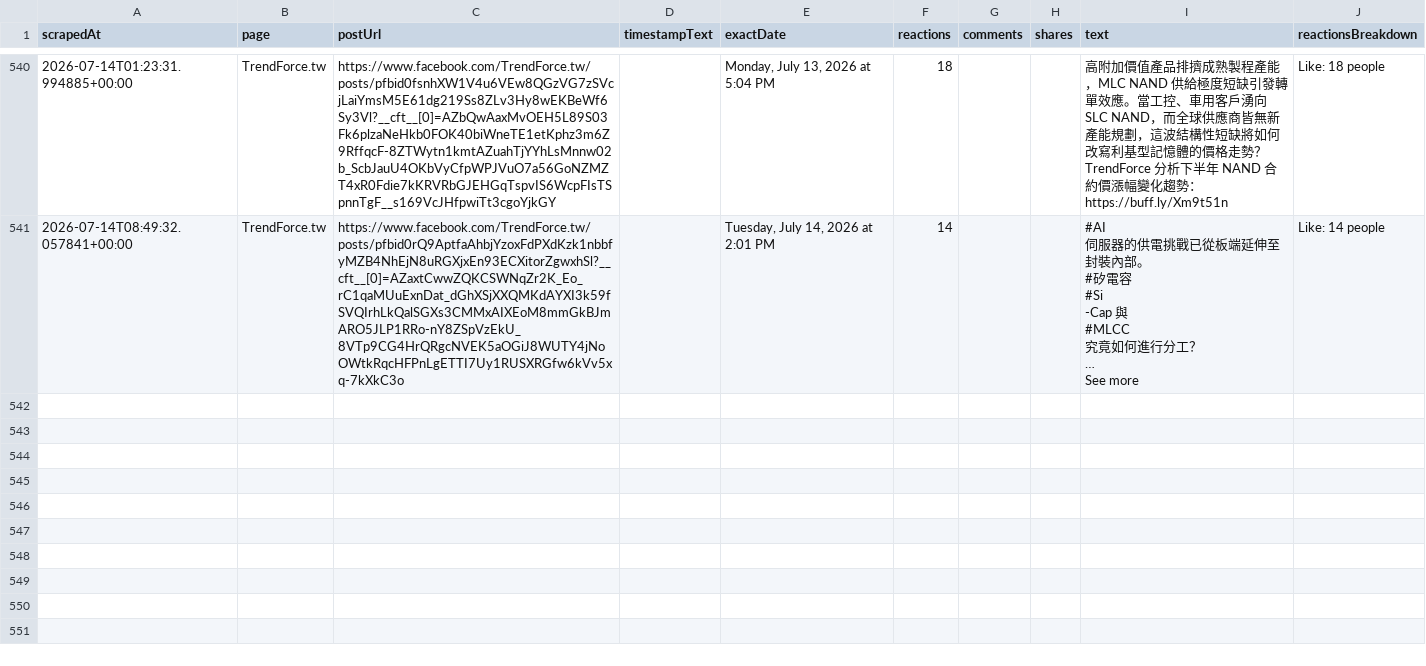
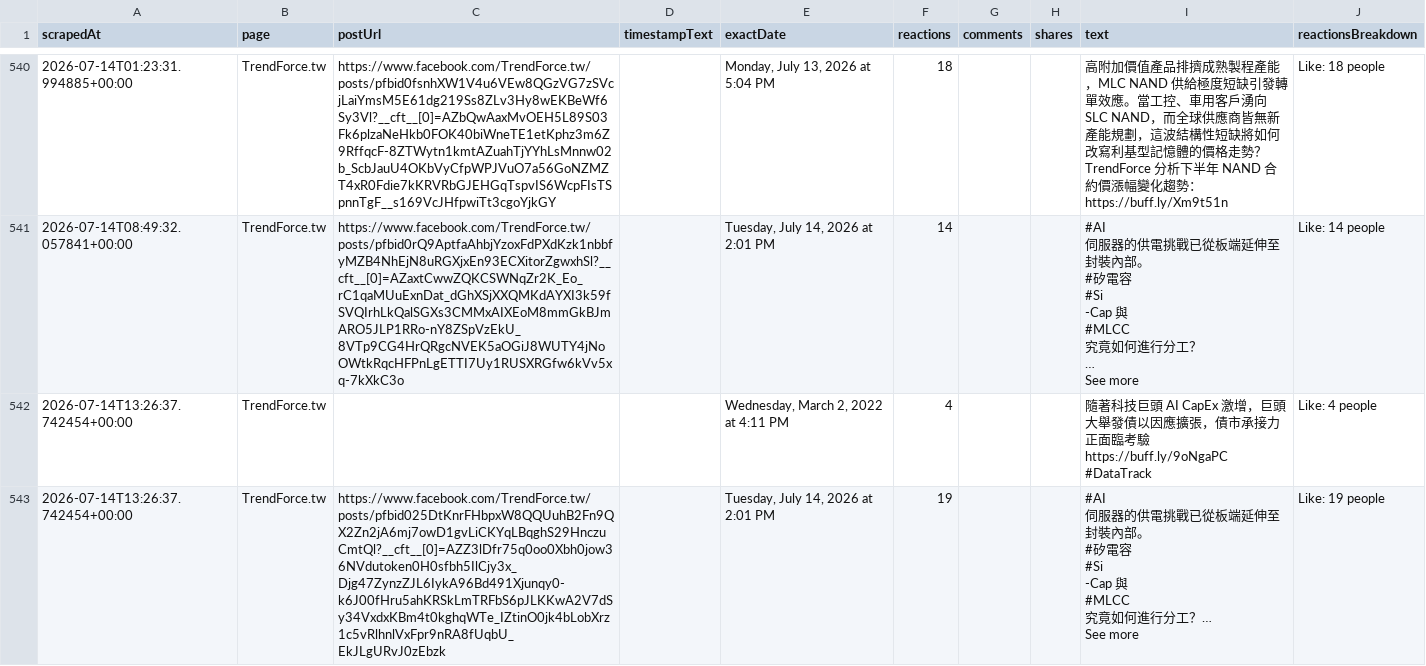
Before and after one commit to elainekaotf/TrendForceDashboard, a CSV file: csv/facebook/TrendForce.tw.csv, drawn as a sheet; only a part is shown, gaps mark what is left out; ↵ is a line break in a cell; the diff names each change by its address in the sheet, - before the commit and + after, or states it on an @@ line.

```diff
--- a/csv/facebook/TrendForce.tw.csv
+++ b/csv/facebook/TrendForce.tw.csv
+row 542: 2026-07-14T13:26:37.742454+00:00 | TrendForce.tw |  |  | Wednesday, March 2, 2022 at 4:11 PM | 4 |  |  | 隨著科技巨頭 AI CapEx 激增，巨頭大舉發債以因應擴張，債市承接力正面臨考驗 ↵ https://buff.ly/9oNgaPC ↵ #DataTrack | Like: 4 people
+row 543: 2026-07-14T13:26:37.742454+00:00 | TrendForce.tw | https://www.facebook.com/TrendForce.tw/posts/pfbid025DtKnrFHbpxW8QQUuhB2Fn9QX2Zn2jA6mj7owD1gvLiCKYqLBqghS29HnczuCmtQl?__cft__[0]=AZZ3lDfr75q0oo0Xbh0jow36NVdutoken0H0sfbh5IlCjy3x_Djg47ZynzZJL6IykA96Bd491Xjunqy0-k6J00fHru5ahKRSkLmTRFbS6pJLKKwA2V7dSy34VxdxKBm4t0kghqWTe_IZtinO0jk4bLobXrz1c5vRlhnlVxFpr9nRA8fUqbU_EkJLgURvJ0zEbzk |  | Tuesday, July 14, 2026 at 2:01 PM | 19 |  |  | #AI ↵ 伺服器的供電挑戰已從板端延伸至封裝內部。 ↵ #矽電容 ↵ #Si ↵ -Cap 與 ↵ #MLCC ↵ 究竟如何進行分工？… ↵ See more | Like: 19 people
```
Also changed, not shown: csv/TrendForce.csv, 29 other files.
